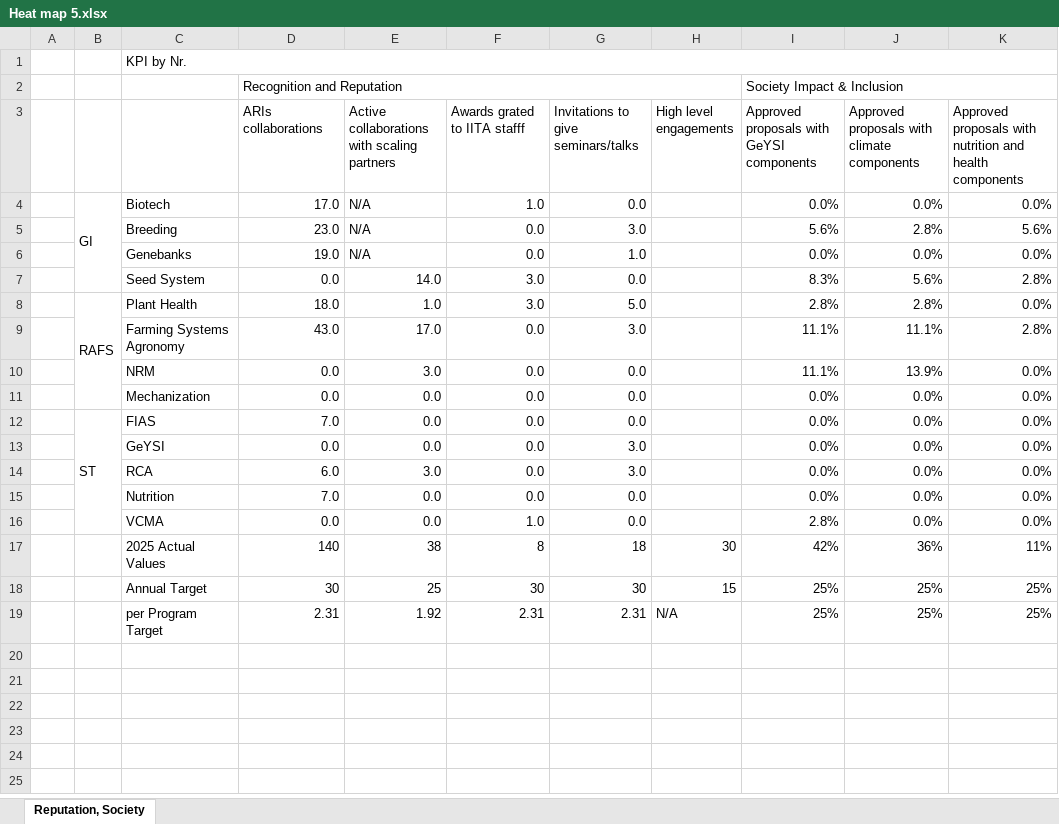
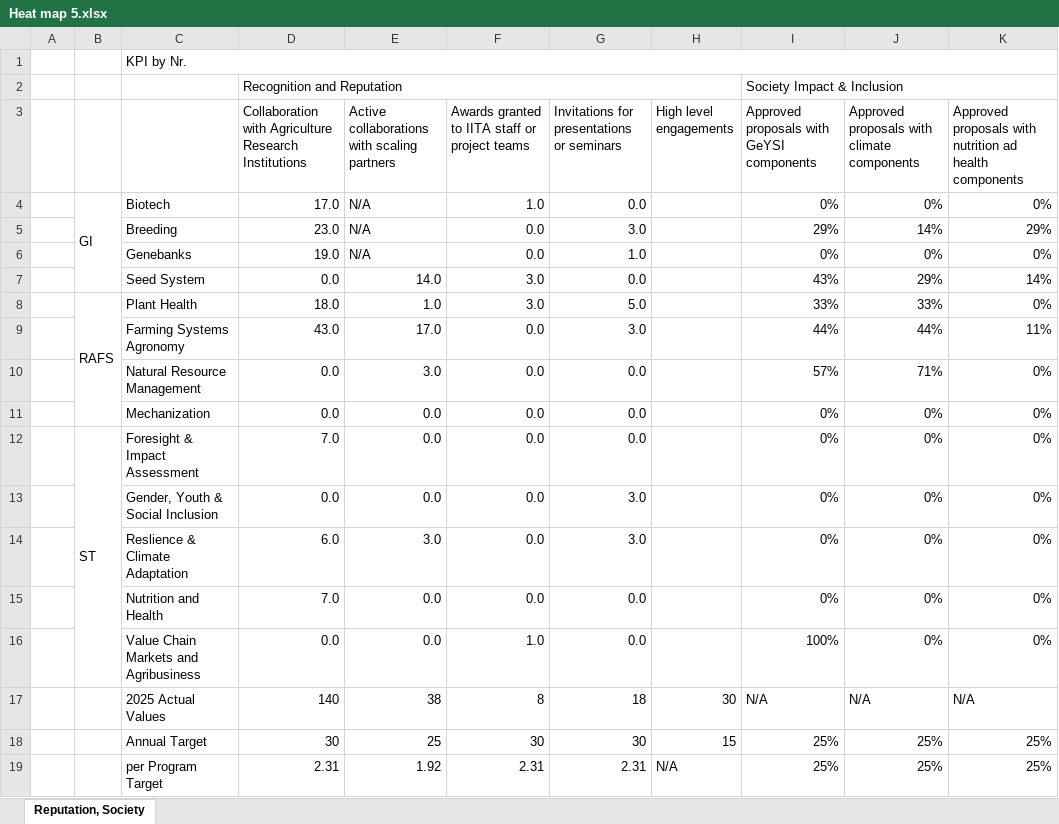
Before and after one commit to AalekhD/Dashboard_IITA_KPI, an Excel workbook: data/Heat map 5.xlsx, sheet Reputation, Society, drawn as a sheet; values as stored, in another font and other column widths than the file's, no cell formats; conditional formats not drawn; the diff names each change by its address in the sheet, - before the commit and + after, or states it on an @@ line.

```diff
--- a/data/Heat map 5.xlsx (sheet Reputation, Society)
+++ b/data/Heat map 5.xlsx (sheet Reputation, Society)
-D3: ARIs collaborations
+D3: Collaboration with Agriculture Research Institutions
-F3: Awards grated to IITA stafff
+F3: Awards granted to IITA staff or project teams
-G3: Invitations to give seminars/talks
+G3: Invitations for presentations or seminars
-K3: …with nutrition and health components
+K3: …with nutrition ad health components
-I4: 0.0%
+I4: 0%
-J4: 0.0%
+J4: 0%
-K4: 0.0%
+K4: 0%
-I5: 5.6%
+I5: 29%
-J5: 2.8%
+J5: 14%
-K5: 5.6%
+K5: 29%
-I6: 0.0%
+I6: 0%
-J6: 0.0%
+J6: 0%
-K6: 0.0%
+K6: 0%
-I7: 8.3%
+I7: 43%
-J7: 5.6%
+J7: 29%
-K7: 2.8%
+K7: 14%
-I8: 2.8%
+I8: 33%
-J8: 2.8%
+J8: 33%
-K8: 0.0%
+K8: 0%
-I9: 11.1%
+I9: 44%
-J9: 11.1%
+J9: 44%
-K9: 2.8%
+K9: 11%
-C10: NRM
+C10: Natural Resource Management
-I10: 11.1%
+I10: 57%
-J10: 13.9%
+J10: 71%
-K10:K16: 0.0%
+K10:K16: 0%
-I11:I15: 0.0%
+I11:I15: 0%
-J11:J16: 0.0%
+J11:J16: 0%
-C12: FIAS
+C12: Foresight & Impact Assessment
-C13: GeYSI
+C13: Gender, Youth & Social Inclusion
-C14: RCA
+C14: Reslience & Climate Adaptation
-C15: Nutrition
+C15: Nutrition and Health
-C16: VCMA
+C16: Value Chain Markets and Agribusiness
-I16: 2.8%
+I16: 100%
-I17: 42%
+I17: N/A
-J17: 36%
+J17: N/A
-K17: 11%
+K17: N/A
```
Also changed, not shown: cell formats, data/Heat map 1.xlsx, data/Heat map 2.xlsx, 5 other files.
